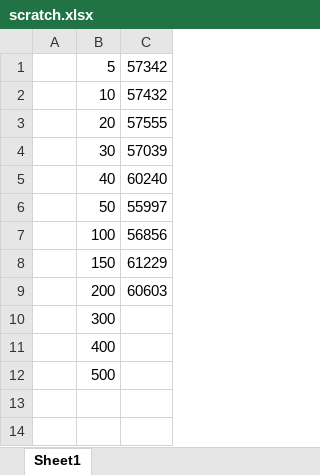
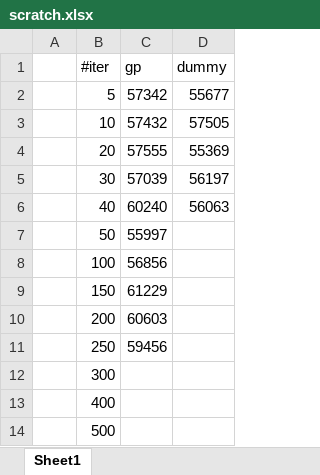
Before and after one commit to rewicks/IncrementalMining, an Excel workbook: hieu/scratch.xlsx, sheet Sheet1, drawn as a sheet; values as stored, in another font and other column widths than the file's, no borders; charts and pictures not drawn; addresses are those after the commit; the diff names each change by its address in the sheet, - before the commit and + after, or states it on an @@ line.

```diff
--- a/hieu/scratch.xlsx (sheet Sheet1)
+++ b/hieu/scratch.xlsx (sheet Sheet1)
+column D, rows 2-6: 55677 | 57505 | 55369 | 56197 | 56063
+row 1:  | #iter | gp | dummy
+row 11:  | 250 | 59456
```
Also changed, not shown: charts or pictures, 1 other file.
